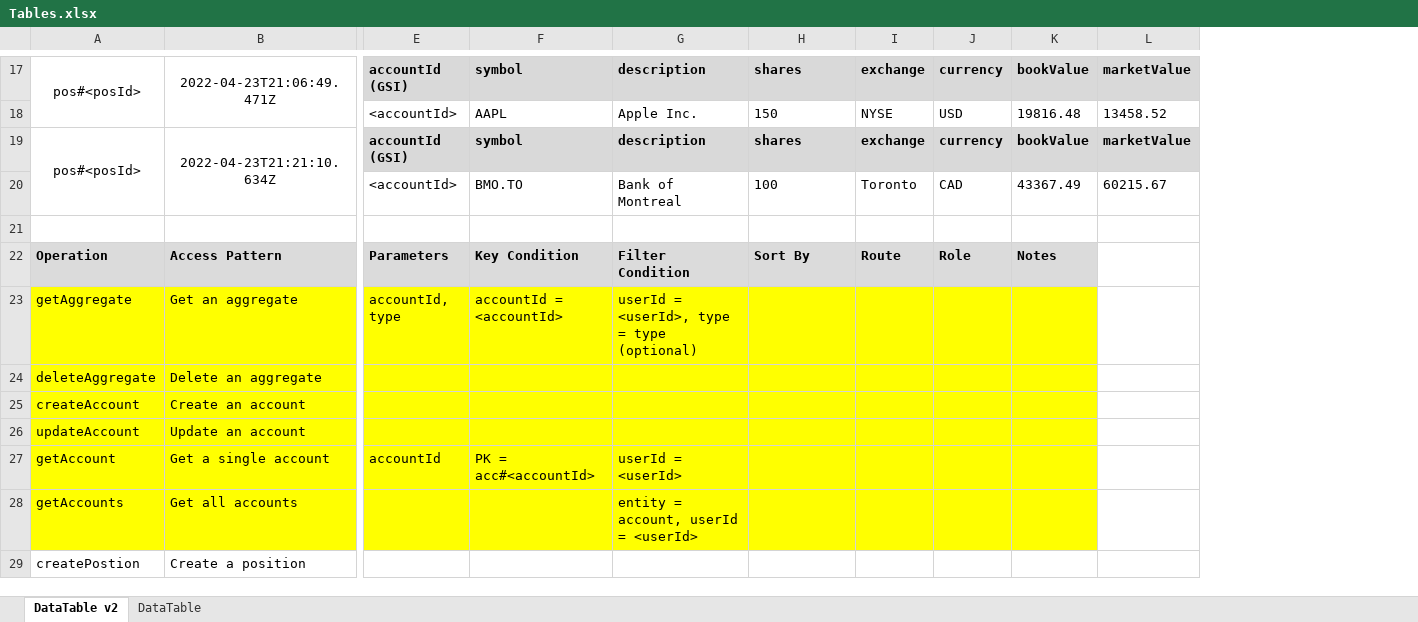
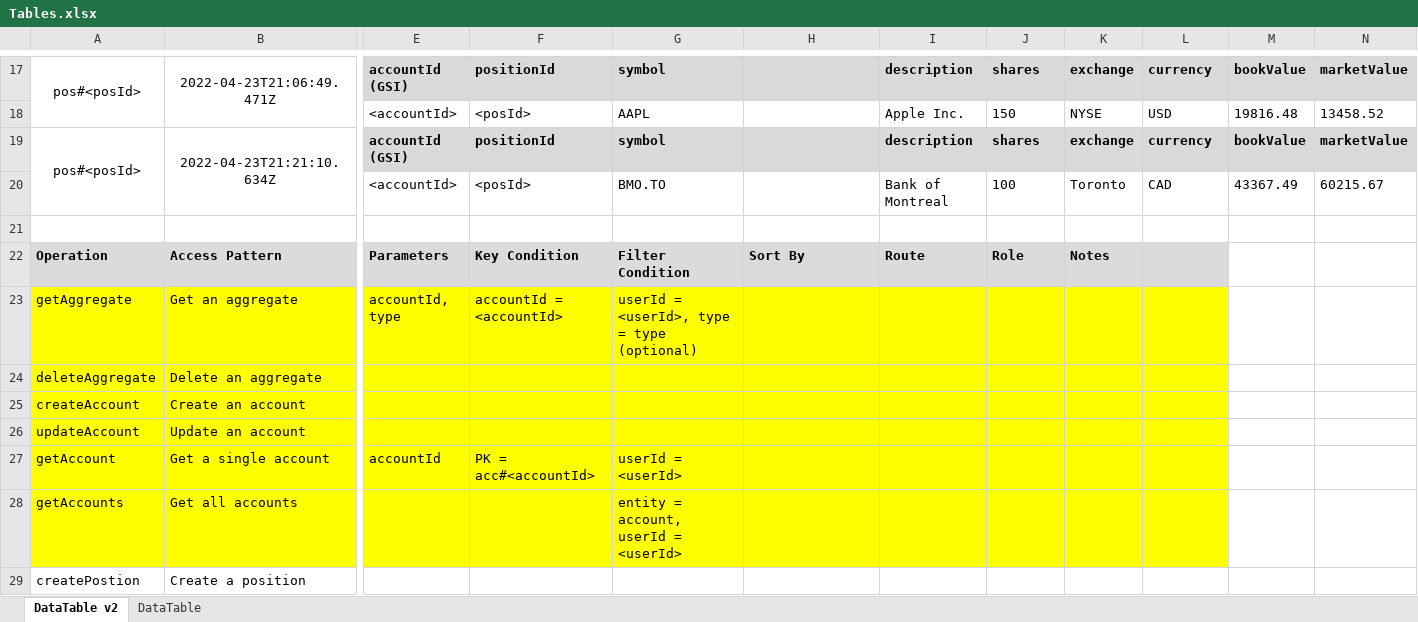
Before and after one commit to eric-bach/pecuniary, an Excel workbook: references/Tables.xlsx, sheet DataTable v2, drawn as a sheet; only a part is shown, gaps mark what is left out; values as stored, in another font and other column widths than the file's, no borders; addresses are those after the commit; the diff covers the shown part only; the diff names each change by its address in the sheet, - before the commit and + after, or states it on an @@ line.

```diff
--- a/references/Tables.xlsx (sheet DataTable v2)
+++ b/references/Tables.xlsx (sheet DataTable v2)
+column G, rows 17-28: symbol | AAPL | symbol | BMO.TO |  | Filter Condition | userId = <userId>, type = type (optional) |  |  |  | userId = <userId> | entity = account, userId = <userId>
+column M, rows 17-20: bookValue | 19816.48 | bookValue | 43367.49
-F17: symbol
+F17: positionId
-H17: description
+H17: (empty)
-I17: shares
+I17: description
-J17: exchange
+J17: shares
-K17: currency
+K17: exchange
-L17: bookValue
+L17: currency
-F18: AAPL
+F18: <posId>
-H18: Apple Inc.
+H18: (empty)
-I18: 150
+I18: Apple Inc.
-J18: NYSE
+J18: 150
-K18: USD
+K18: NYSE
-L18: 19816.48
+L18: USD
-F19: symbol
+F19: positionId
-H19: description
+H19: (empty)
-I19: shares
+I19: description
-J19: exchange
+J19: shares
-K19: currency
+K19: exchange
-L19: bookValue
+L19: currency
-F20: BMO.TO
+F20: <posId>
-H20: Bank of Montreal
+H20: (empty)
-I20: 100
+I20: Bank of Montreal
-J20: Toronto
+J20: 100
-K20: CAD
+K20: Toronto
-L20: 43367.49
+L20: CAD
-H22: Filter Condition
+H22: Sort By
-I22: Sort By
+I22: Route
-J22: Route
+J22: Role
-K22: Role
+K22: Notes
-L22: Notes
+L22: (empty)
-H23: userId = <userId>, type = type (optional)
+H23: (empty)
-H27: userId = <userId>
+H27: (empty)
-H28: entity = account, userId = <userId>
+H28: (empty)
```
Also changed, not shown: 32 edited cells, cell formats and merged cells elsewhere in this sheet, 17 other files.
